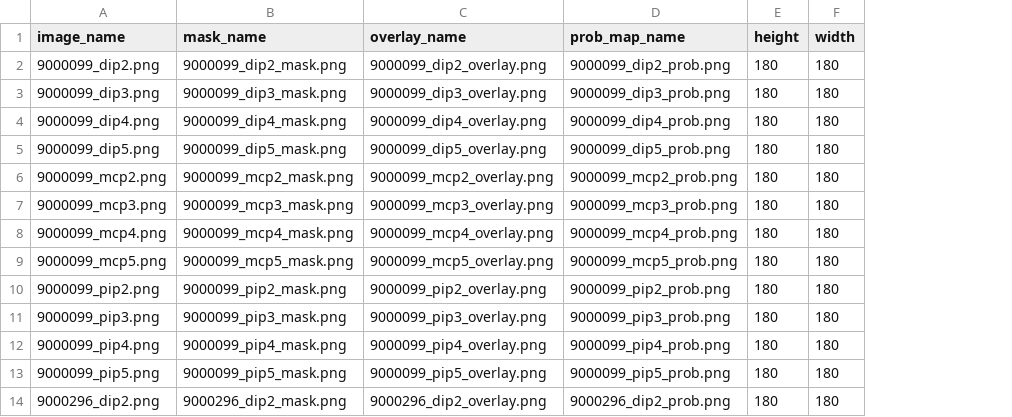
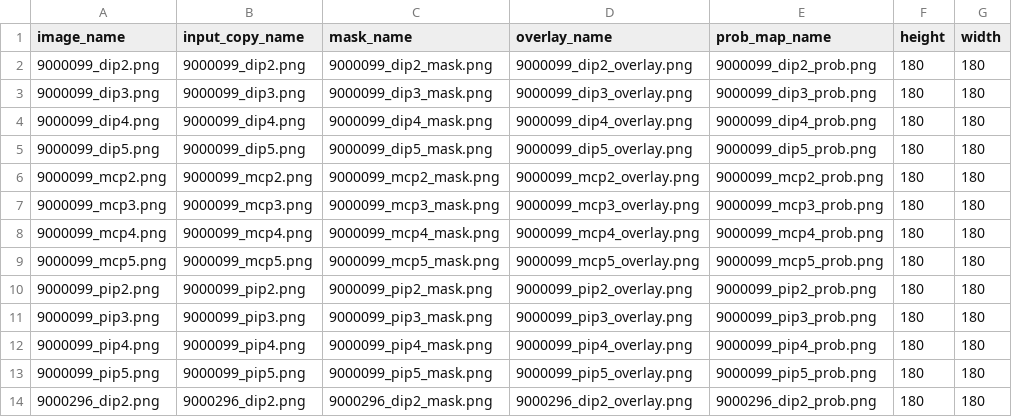
Before and after one commit to SujanGowda2002/finger_joint_bone_segmentation, a CSV file: outputs/model_pseudo_masks/model_pseudo_mask_summary.csv, drawn as a sheet; only a part is shown; the diff names each change by its address in the sheet, - before the commit and + after, or states it on an @@ line.

Commit message:
Executed the segmentation model again

```diff
--- a/outputs/model_pseudo_masks/model_pseudo_mask_summary.csv
+++ b/outputs/model_pseudo_masks/model_pseudo_mask_summary.csv
+column B (input_copy_name), rows 2-14: 9000099_dip2.png | 9000099_dip3.png | 9000099_dip4.png | 9000099_dip5.png | 9000099_mcp2.png | 9000099_mcp3.png | 9000099_mcp4.png | 9000099_mcp5.png | 9000099_pip2.png | 9000099_pip3.png | 9000099_pip4.png | 9000099_pip5.png | 9000296_dip2.png
```
Also changed, not shown: 23 other files.
